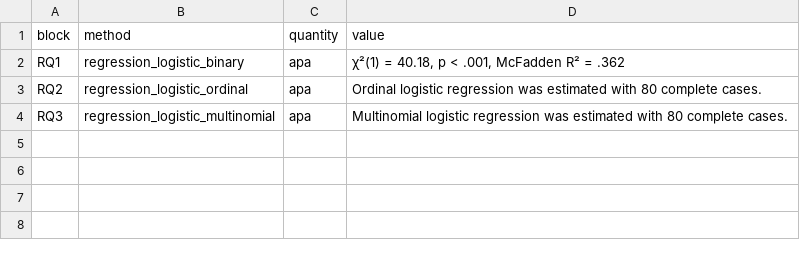
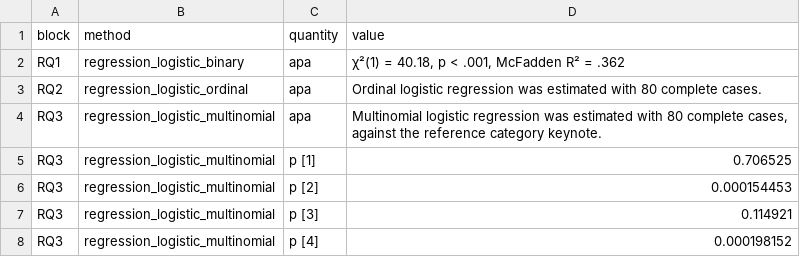
Before and after one commit to MohammedAliSharafuddin/surveyframe, a CSV file: inst/extdata/demos/logistic_results.csv, drawn as a sheet.

Commit message:
Statistics: multinomial logistic regression reports a full table against a named reference (CX-14)

```diff
--- a/inst/extdata/demos/logistic_results.csv
+++ b/inst/extdata/demos/logistic_results.csv
@@ -3,2 +3,6 @@
 "RQ2","regression_logistic_ordinal","apa","Ordinal logistic regression was estimated with 80 complete cases."
-"RQ3","regression_logistic_multinomial","apa","Multinomial logistic regression was estimated with 80 complete cases."
+"RQ3","regression_logistic_multinomial","apa","Multinomial logistic regression was estimated with 80 complete cases, against the reference category keynote."
+"RQ3","regression_logistic_multinomial","p [1]","0.706525"
+"RQ3","regression_logistic_multinomial","p [2]","0.000154453"
+"RQ3","regression_logistic_multinomial","p [3]","0.114921"
+"RQ3","regression_logistic_multinomial","p [4]","0.000198152"
```
Also changed, not shown: 6 other files.
